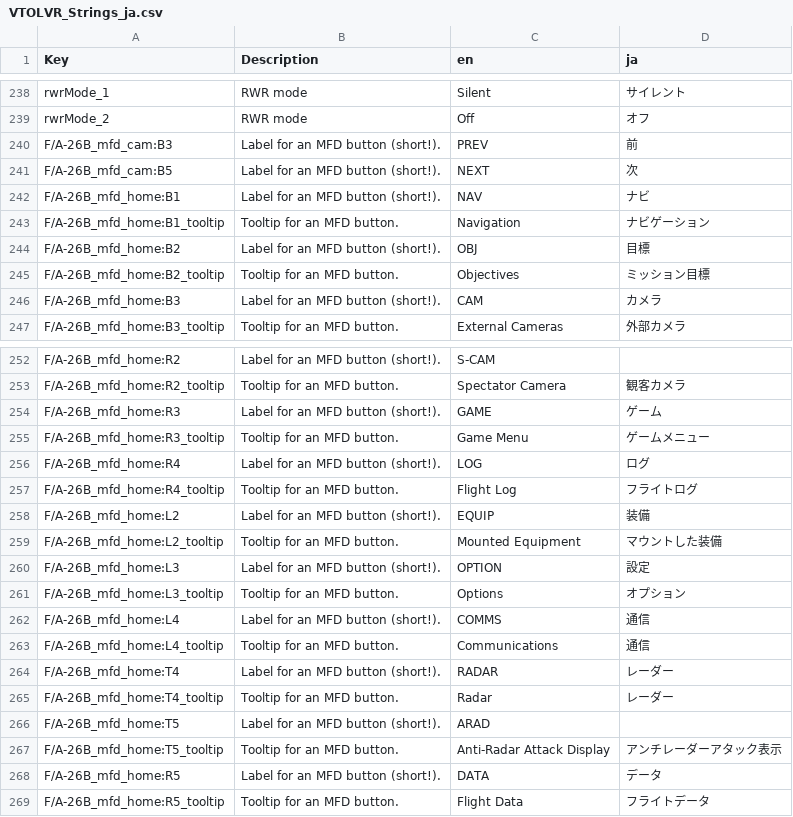
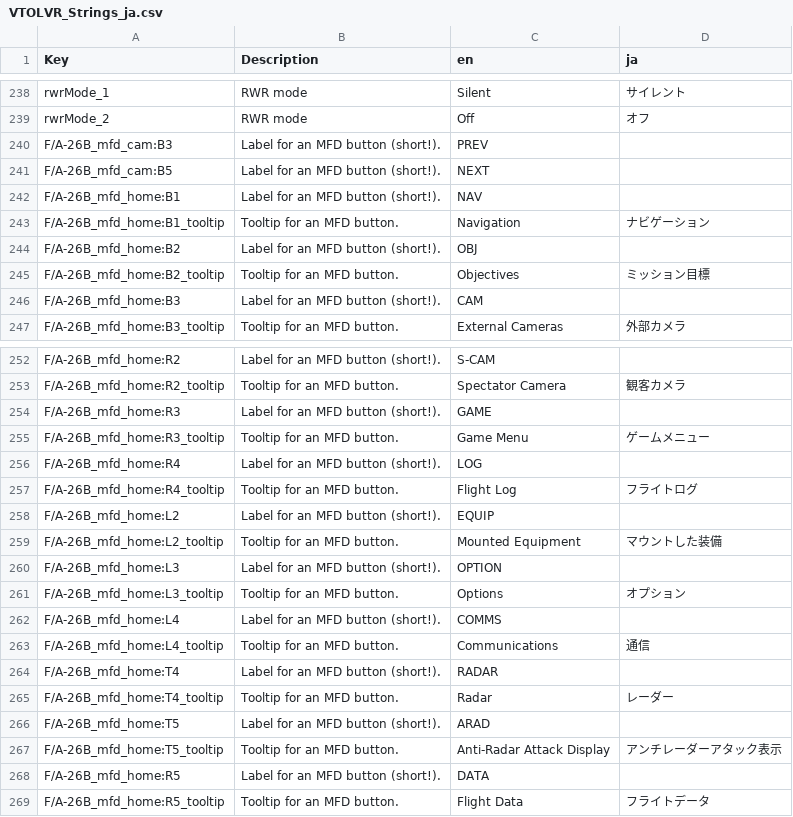
Before and after one commit to omiyama/VTOLVR_JP, a CSV file: VTOLVR_Strings_ja.csv, drawn as a sheet; only a part is shown, gaps mark what is left out; the diff covers the shown part only.

Commit message:
Update VTOLVR_Strings_ja.csv

```diff
--- a/VTOLVR_Strings_ja.csv
+++ b/VTOLVR_Strings_ja.csv
@@ -254,9 +254,9 @@ rwrMode_1,RWR mode,Silent,サイレント
 rwrMode_2,RWR mode,Off,オフ
-F/A-26B_mfd_cam:B3,Label for an MFD button (short!).,PREV,前
-F/A-26B_mfd_cam:B5,Label for an MFD button (short!).,NEXT,次
-F/A-26B_mfd_home:B1,Label for an MFD button (short!).,NAV,ナビ
+F/A-26B_mfd_cam:B3,Label for an MFD button (short!).,PREV,
+F/A-26B_mfd_cam:B5,Label for an MFD button (short!).,NEXT,
+F/A-26B_mfd_home:B1,Label for an MFD button (short!).,NAV,
 F/A-26B_mfd_home:B1_tooltip,Tooltip for an MFD button.,Navigation,ナビゲーション
-F/A-26B_mfd_home:B2,Label for an MFD button (short!).,OBJ,目標
+F/A-26B_mfd_home:B2,Label for an MFD button (short!).,OBJ,
 F/A-26B_mfd_home:B2_tooltip,Tooltip for an MFD button.,Objectives,ミッション目標
-F/A-26B_mfd_home:B3,Label for an MFD button (short!).,CAM,カメラ
+F/A-26B_mfd_home:B3,Label for an MFD button (short!).,CAM,
 F/A-26B_mfd_home:B3_tooltip,Tooltip for an MFD button.,External Cameras,外部カメラ
@@ -268,13 +268,13 @@ F/A-26B_mfd_home:R2,Label for an MFD button (short!).,S-CAM,
 F/A-26B_mfd_home:R2_tooltip,Tooltip for an MFD button.,Spectator Camera,観客カメラ
-F/A-26B_mfd_home:R3,Label for an MFD button (short!).,GAME,ゲーム
+F/A-26B_mfd_home:R3,Label for an MFD button (short!).,GAME,
 F/A-26B_mfd_home:R3_tooltip,Tooltip for an MFD button.,Game Menu,ゲームメニュー
-F/A-26B_mfd_home:R4,Label for an MFD button (short!).,LOG,ログ
+F/A-26B_mfd_home:R4,Label for an MFD button (short!).,LOG,
 F/A-26B_mfd_home:R4_tooltip,Tooltip for an MFD button.,Flight Log,フライトログ
-F/A-26B_mfd_home:L2,Label for an MFD button (short!).,EQUIP,装備
+F/A-26B_mfd_home:L2,Label for an MFD button (short!).,EQUIP,
 F/A-26B_mfd_home:L2_tooltip,Tooltip for an MFD button.,Mounted Equipment,マウントした装備
-F/A-26B_mfd_home:L3,Label for an MFD button (short!).,OPTION,設定
+F/A-26B_mfd_home:L3,Label for an MFD button (short!).,OPTION,
 F/A-26B_mfd_home:L3_tooltip,Tooltip for an MFD button.,Options,オプション
-F/A-26B_mfd_home:L4,Label for an MFD button (short!).,COMMS,通信
+F/A-26B_mfd_home:L4,Label for an MFD button (short!).,COMMS,
 F/A-26B_mfd_home:L4_tooltip,Tooltip for an MFD button.,Communications,通信
-F/A-26B_mfd_home:T4,Label for an MFD button (short!).,RADAR,レーダー
+F/A-26B_mfd_home:T4,Label for an MFD button (short!).,RADAR,
 F/A-26B_mfd_home:T4_tooltip,Tooltip for an MFD button.,Radar,レーダー
@@ -282,3 +282,3 @@ F/A-26B_mfd_home:T5,Label for an MFD button (short!).,ARAD,
 F/A-26B_mfd_home:T5_tooltip,Tooltip for an MFD button.,Anti-Radar Attack Display,アンチレーダーアタック表示
-F/A-26B_mfd_home:R5,Label for an MFD button (short!).,DATA,データ
+F/A-26B_mfd_home:R5,Label for an MFD button (short!).,DATA,
 F/A-26B_mfd_home:R5_tooltip,Tooltip for an MFD button.,Flight Data,フライトデータ
```
Also changed, not shown: 25 edited cells elsewhere in this file.
